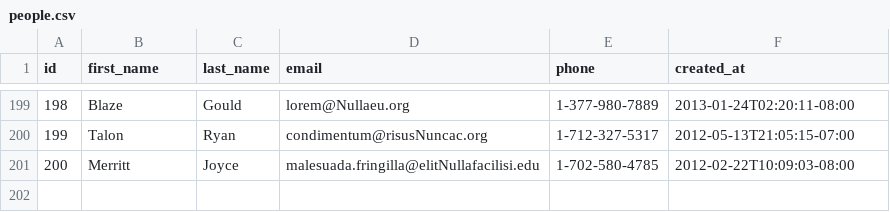
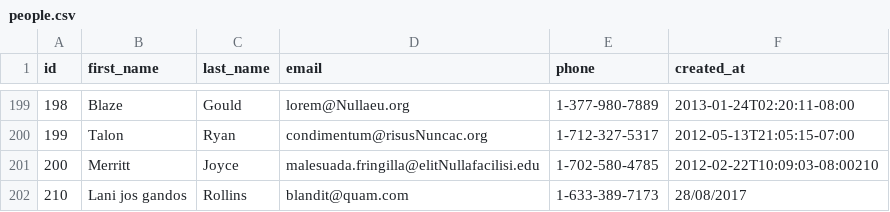
Before and after one commit to lively-fox-2017/parsing-data-sync, a CSV file: people.csv, drawn as a sheet; only a part is shown, gaps mark what is left out.

```diff
--- a/people.csv
+++ b/people.csv
@@ -200,2 +200,3 @@ id,first_name,last_name,email,phone,created_at
 199,Talon,Ryan,condimentum@risusNuncac.org,1-712-327-5317,2012-05-13T21:05:15-07:00
-200,Merritt,Joyce,malesuada.fringilla@elitNullafacilisi.edu,1-702-580-4785,2012-02-22T10:09:03-08:00
+200,Merritt,Joyce,malesuada.fringilla@elitNullafacilisi.edu,1-702-580-4785,2012-02-22T10:09:03-08:00210
+210,Lani jos gandos,Rollins,blandit@quam.com,1-633-389-7173,28/08/2017
```
Also changed, not shown: 1 other file.
